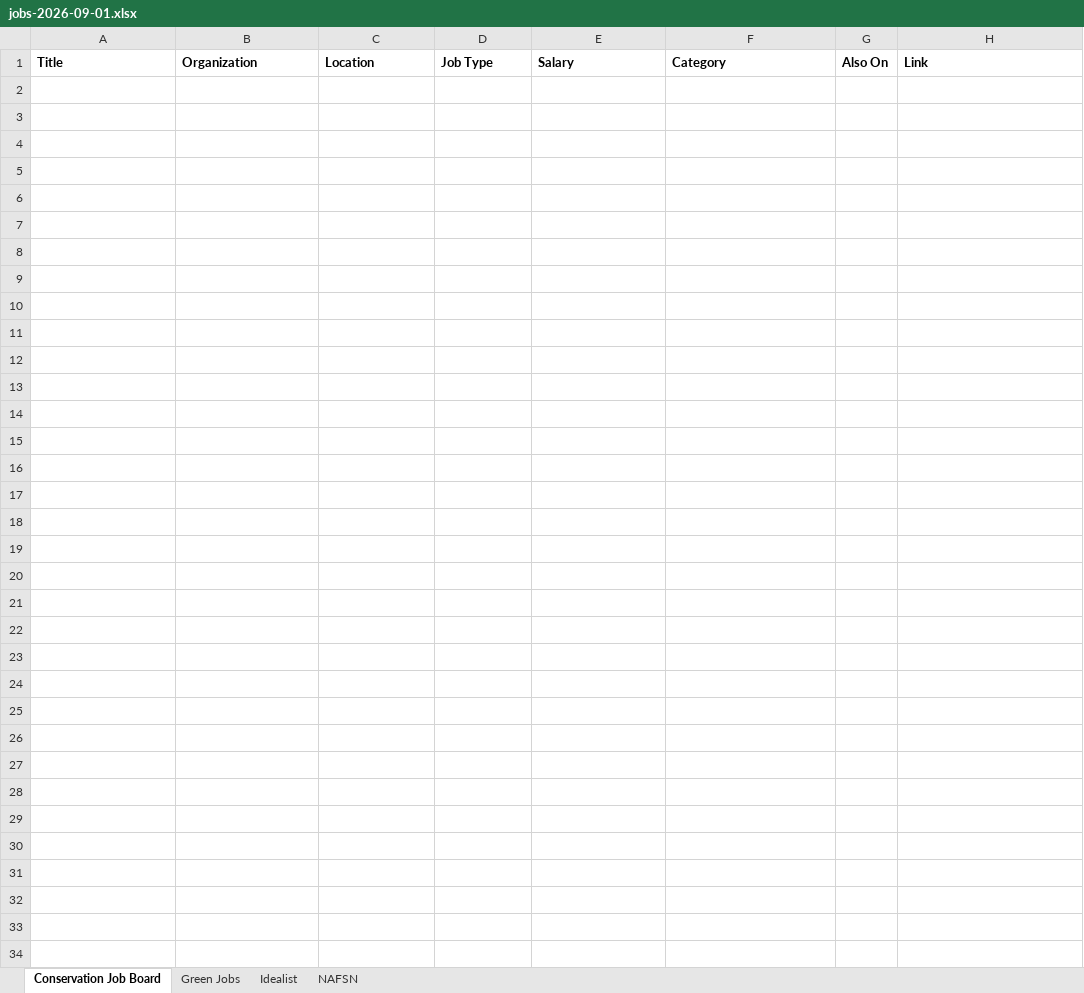
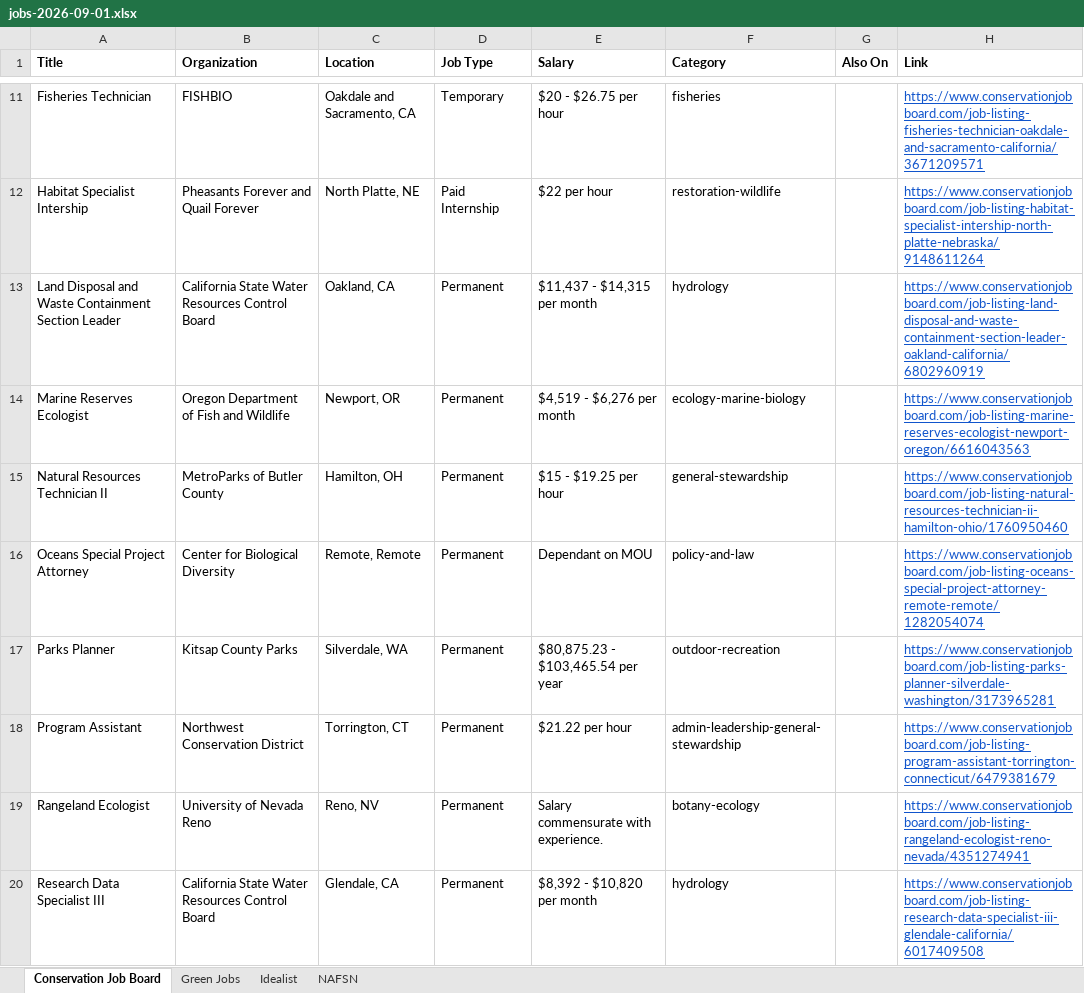
Before and after one commit to dchandarana07/jobs-digest, an Excel workbook: docs/xlsx/jobs-2026-09-01.xlsx, sheet Conservation Job Board, drawn as a sheet; only a part is shown, gaps mark what is left out; values as stored, in another font and other column widths than the file's, no borders; the diff covers the shown part only; the diff names each change by its address in the sheet, - before the commit and + after, or states it on an @@ line.

```diff
--- a/docs/xlsx/jobs-2026-09-01.xlsx (sheet Conservation Job Board)
+++ b/docs/xlsx/jobs-2026-09-01.xlsx (sheet Conservation Job Board)
+row 11: Fisheries Technician | FISHBIO | Oakdale and Sacramento, CA | Temporary | $20 - $26.75 per hour | fisheries |  | https://www.conservationjobboard.com/job-listing-fisheries-technician-oakdale-and-sacramento-california/3671209571
+row 12: Habitat Specialist Intership | Pheasants Forever and Quail Forever | North Platte, NE | Paid Internship | $22 per hour | restoration-wildlife |  | https://www.conservationjobboard.com/job-listing-habitat-specialist-intership-north-platte-nebraska/9148611264
+row 13: Land Disposal and Waste Containment Section Leader | California State Water Resources Control Board | Oakland, CA | Permanent | $11,437 - $14,315 per month | hydrology |  | https://www.conservationjobboard.com/job-listing-land-disposal-and-waste-containment-section-leader-oakland-california/6802960919
+row 14: Marine Reserves Ecologist | Oregon Department of Fish and Wildlife | Newport, OR | Permanent | $4,519 - $6,276 per month | ecology-marine-biology |  | https://www.conservationjobboard.com/job-listing-marine-reserves-ecologist-newport-oregon/6616043563
+row 15: Natural Resources Technician II | MetroParks of Butler County | Hamilton, OH | Permanent | $15 - $19.25 per hour | general-stewardship |  | https://www.conservationjobboard.com/job-listing-natural-resources-technician-ii-hamilton-ohio/1760950460
+row 16: Oceans Special Project Attorney | Center for Biological Diversity | Remote, Remote | Permanent | Dependant on MOU | policy-and-law |  | https://www.conservationjobboard.com/job-listing-oceans-special-project-attorney-remote-remote/1282054074
+row 17: Parks Planner | Kitsap County Parks | Silverdale, WA | Permanent | $80,875.23 - $103,465.54 per year | outdoor-recreation |  | https://www.conservationjobboard.com/job-listing-parks-planner-silverdale-washington/3173965281
+row 18: Program Assistant | Northwest Conservation District | Torrington, CT | Permanent | $21.22 per hour | admin-leadership-general-stewardship |  | https://www.conservationjobboard.com/job-listing-program-assistant-torrington-connecticut/6479381679
+row 19: Rangeland Ecologist | University of Nevada Reno | Reno, NV | Permanent | Salary commensurate with experience. | botany-ecology |  | https://www.conservationjobboard.com/job-listing-rangeland-ecologist-reno-nevada/4351274941
+row 20: Research Data Specialist III | California State Water Resources Control Board | Glendale, CA | Permanent | $8,392 - $10,820 per month | hydrology |  | https://www.conservationjobboard.com/job-listing-research-data-specialist-iii-glendale-california/6017409508
```
Also changed, not shown: 19 added rows elsewhere in this sheet, sheet Idealist, sheet Green Jobs, 3 other files.
